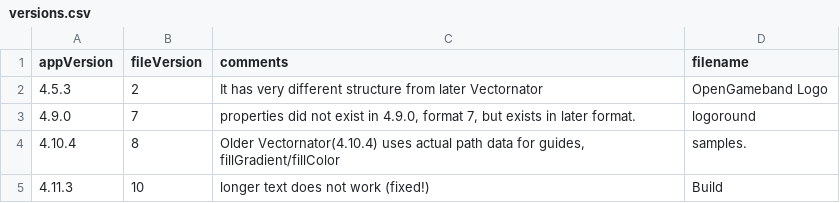
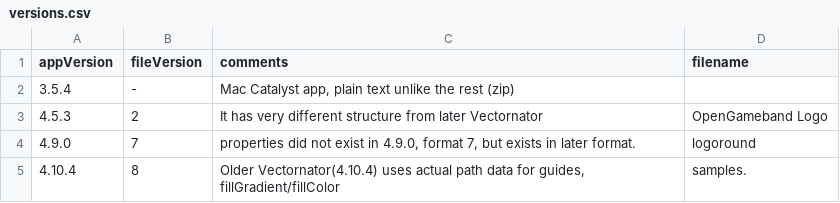
Before and after one commit to ulyssas/vectornator_sample, a CSV file: spreadsheets/versions.csv, drawn as a sheet; only a part is shown; the shorter side is filled out with more unchanged rows; the diff covers the shown part only.

```diff
--- a/spreadsheets/versions.csv
+++ b/spreadsheets/versions.csv
@@ -1,2 +1,3 @@
 appVersion,fileVersion,comments,filename,
+3.5.4,-,"Mac Catalyst app, plain text unlike the rest (zip)",,
 4.5.3,2,It has very different structure from later Vectornator,OpenGameband Logo,
```
Also changed, not shown: 5 added rows, 12 removed rows and 1 edited cell elsewhere in this file.
